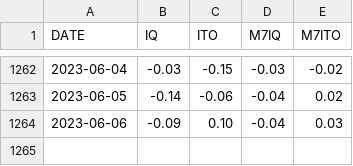
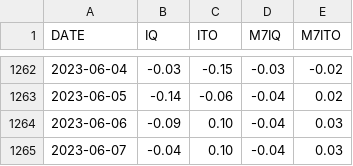
Before and after one commit to CEREMA/data-trafic, a CSV file: collectivites/paris_brut_latest.csv, drawn as a sheet; only a part is shown, gaps mark what is left out; the diff names each change by its address in the sheet, - before the commit and + after, or states it on an @@ line.

```diff
--- a/collectivites/paris_brut_latest.csv
+++ b/collectivites/paris_brut_latest.csv
+row 1265: 2023-06-07 | -0.04 | 0.10 | -0.04 | 0.03
```
Also changed, not shown: collectivites/paris_latest.csv.
